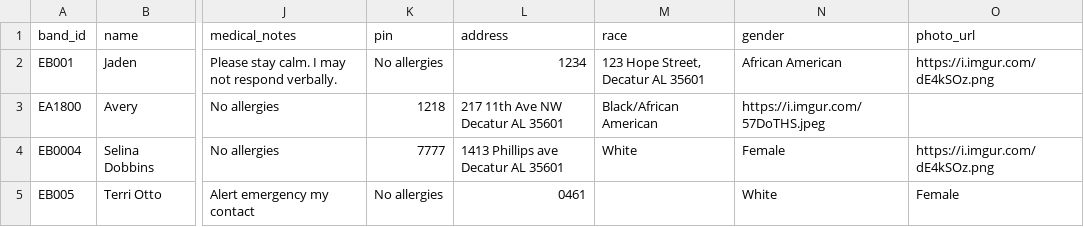
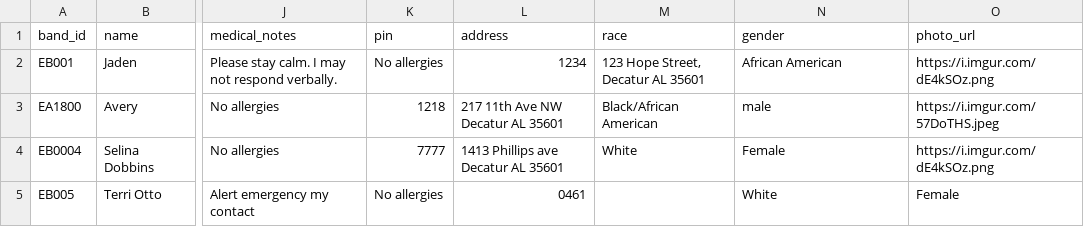
Before and after one commit to Ave4prezi/empowerbands, a CSV file: customers.csv, drawn as a sheet; only a part is shown, gaps mark what is left out; the diff names each change by its address in the sheet, - before the commit and + after, or states it on an @@ line.

Commit message:
Fix CSV formatting and restore customer data

```diff
--- a/customers.csv
+++ b/customers.csv
-N3 (gender): https://i.imgur.com/57DoTHS.jpeg
+N3 (gender): male
-O3 (photo_url): (empty)
+O3 (photo_url): https://i.imgur.com/57DoTHS.jpeg
```
